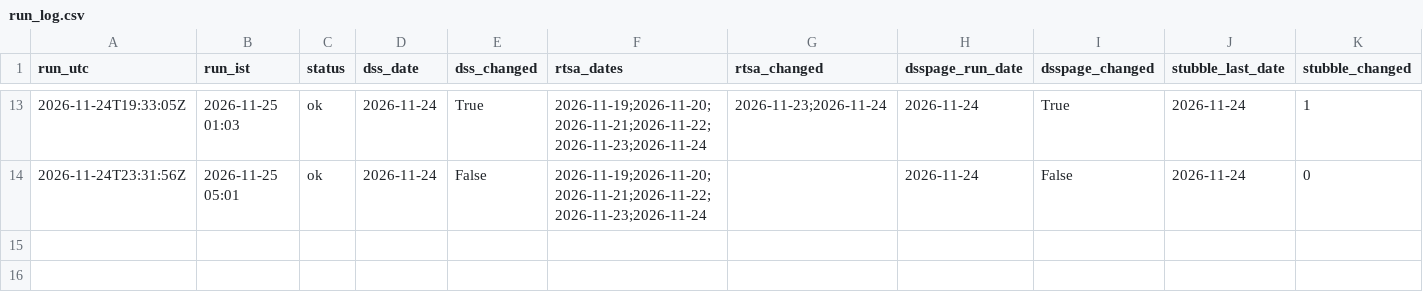
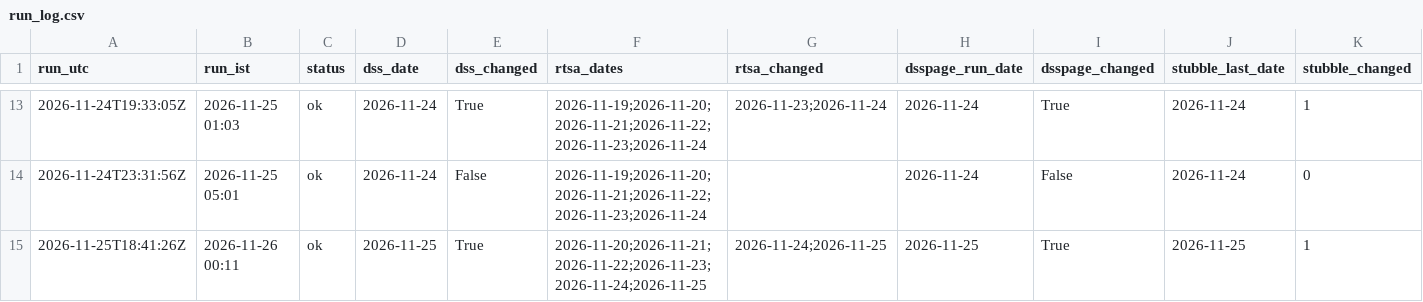
Before and after one commit to mrafiuddin50/ews-scraper, a CSV file: logs/run_log.csv, drawn as a sheet; only a part is shown, gaps mark what is left out; rows hold the shown columns only; the diff names each change by its address in the sheet, - before the commit and + after, or states it on an @@ line.

```diff
--- a/logs/run_log.csv
+++ b/logs/run_log.csv
+row 15: 2026-11-25T18:41:26Z | 2026-11-26 00:11 | ok | 2026-11-25 | True | 2026-11-20;2026-11-21;2026-11-22;2026-11-23;2026-11-24;2026-11-25 | 2026-11-24;2026-11-25 | 2026-11-25 | True | 2026-11-25 | 1
```
Also changed, not shown: data/dss/daily_summary.csv, data/dss/history.csv, 11 other files.
